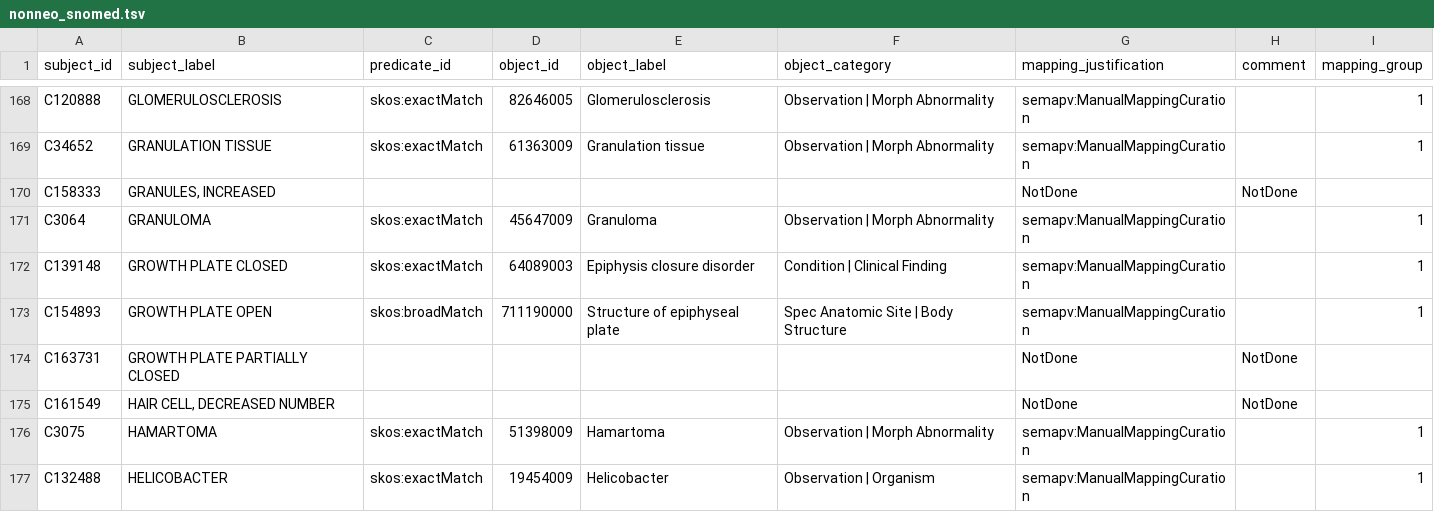
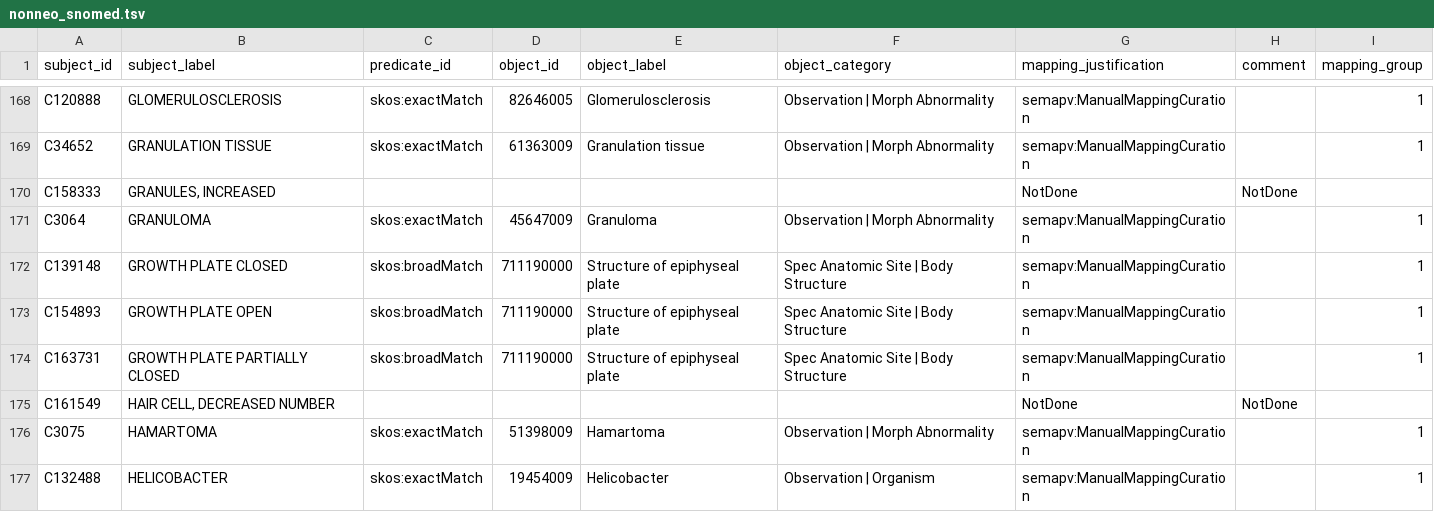
Before and after one commit to mi-erasmusmc/send-snomed-mappings, a TSV file: non-neoplastic/nonneo_snomed.tsv, drawn as a sheet; only a part is shown, gaps mark what is left out.

Commit message:
remove deprectated term

```diff
--- a/non-neoplastic/nonneo_snomed.tsv
+++ b/non-neoplastic/nonneo_snomed.tsv
@@ -171,5 +171,5 @@ C158333	GRANULES, INCREASED					NotDone	NotDone
 C3064	GRANULOMA	skos:exactMatch	45647009	Granuloma	Observation | Morph Abnormality	semapv:ManualMappingCuration		1
-C139148	GROWTH PLATE CLOSED	skos:exactMatch	64089003	Epiphysis closure disorder	Condition | Clinical Finding	semapv:ManualMappingCuration		1
+C139148	GROWTH PLATE CLOSED	skos:broadMatch	711190000	Structure of epiphyseal plate	Spec Anatomic Site | Body Structure	semapv:ManualMappingCuration		1
 C154893	GROWTH PLATE OPEN	skos:broadMatch	711190000	Structure of epiphyseal plate	Spec Anatomic Site | Body Structure	semapv:ManualMappingCuration		1
-C163731	GROWTH PLATE PARTIALLY CLOSED					NotDone	NotDone	
+C163731	GROWTH PLATE PARTIALLY CLOSED	skos:broadMatch	711190000	Structure of epiphyseal plate	Spec Anatomic Site | Body Structure	semapv:ManualMappingCuration		1
 C161549	HAIR CELL, DECREASED NUMBER					NotDone	NotDone	
```
